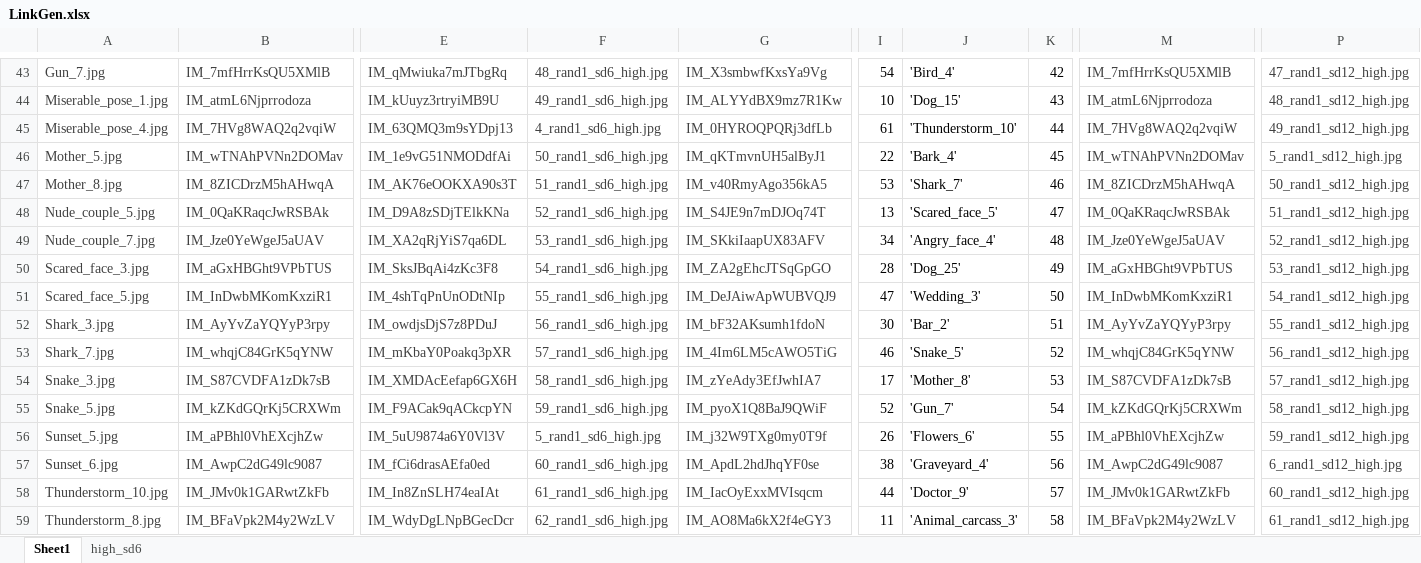
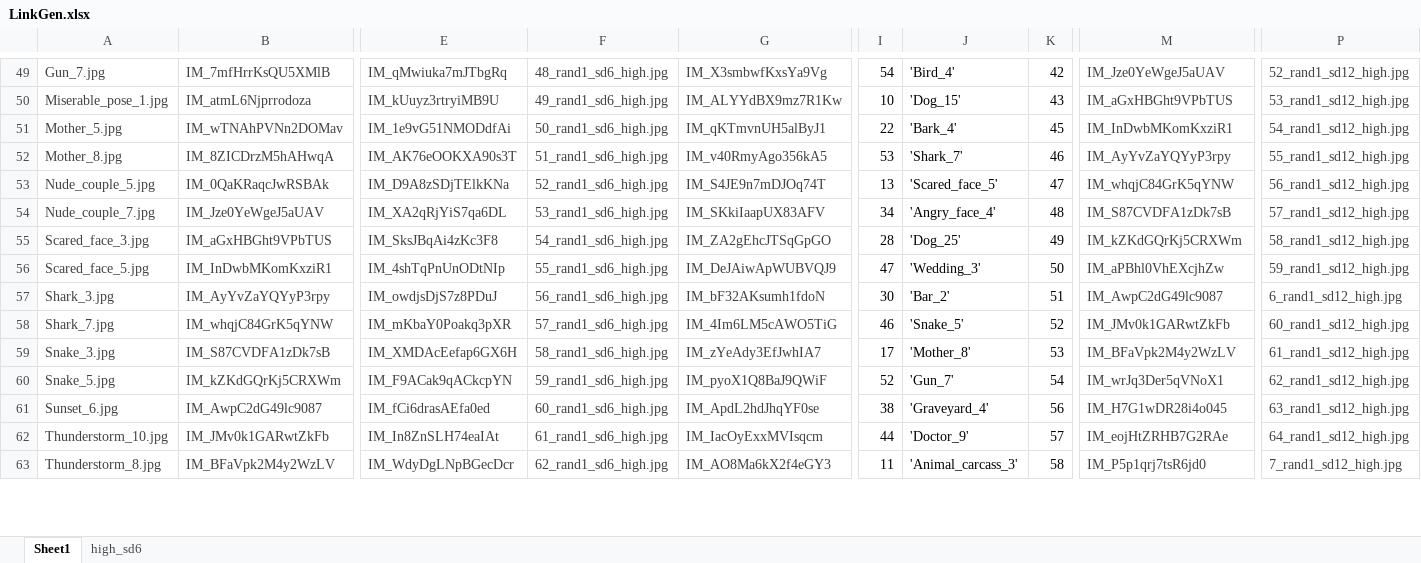
Before and after one commit to ben-g-1/2022_Graul_Bujarski_intracranial_affect, an Excel workbook: EEE/Qualtrics/ratings/LinkGen.xlsx, sheet Sheet1, drawn as a sheet; only a part is shown, gaps mark what is left out; values as stored, in another font and other column widths than the file's, no borders; table styles not drawn; removed rows and columns are numbered as before the commit, all else as after; rows hold the shown columns only; the diff covers the shown part only; the diff names each change by its address in the sheet, - before the commit and + after, or states it on an @@ line.

```diff
--- a/EEE/Qualtrics/ratings/LinkGen.xlsx (sheet Sheet1)
+++ b/EEE/Qualtrics/ratings/LinkGen.xlsx (sheet Sheet1)
-M49: IM_7mfHrrKsQU5XMlB
+M49: IM_Jze0YeWgeJ5aUAV
-P49: 47_rand1_sd12_high.jpg
+P49: 52_rand1_sd12_high.jpg
-M50: IM_atmL6Njprrodoza
+M50: IM_aGxHBGht9VPbTUS
-P50: 48_rand1_sd12_high.jpg
+P50: 53_rand1_sd12_high.jpg
-row 45: Miserable_pose_4.jpg | IM_7HVg8WAQ2q2vqiW | IM_63QMQ3m9sYDpj13 | 4_rand1_sd6_high.jpg | IM_0HYROQPQRj3dfLb | 61 | 'Thunderstorm_10' | 44 | IM_7HVg8WAQ2q2vqiW | 49_rand1_sd12_high.jpg
-M51: IM_wTNAhPVNn2DOMav
+M51: IM_InDwbMKomKxziR1
-P51: 5_rand1_sd12_high.jpg
+P51: 54_rand1_sd12_high.jpg
-M52: IM_8ZICDrzM5hAHwqA
+M52: IM_AyYvZaYQYyP3rpy
-P52: 50_rand1_sd12_high.jpg
+P52: 55_rand1_sd12_high.jpg
-M53: IM_0QaKRaqcJwRSBAk
+M53: IM_whqjC84GrK5qYNW
-P53: 51_rand1_sd12_high.jpg
+P53: 56_rand1_sd12_high.jpg
-M54: IM_Jze0YeWgeJ5aUAV
+M54: IM_S87CVDFA1zDk7sB
-P54: 52_rand1_sd12_high.jpg
+P54: 57_rand1_sd12_high.jpg
-M55: IM_aGxHBGht9VPbTUS
+M55: IM_kZKdGQrKj5CRXWm
-P55: 53_rand1_sd12_high.jpg
+P55: 58_rand1_sd12_high.jpg
-M56: IM_InDwbMKomKxziR1
+M56: IM_aPBhl0VhEXcjhZw
-P56: 54_rand1_sd12_high.jpg
+P56: 59_rand1_sd12_high.jpg
-M57: IM_AyYvZaYQYyP3rpy
+M57: IM_AwpC2dG49lc9087
-P57: 55_rand1_sd12_high.jpg
+P57: 6_rand1_sd12_high.jpg
-M58: IM_whqjC84GrK5qYNW
+M58: IM_JMv0k1GARwtZkFb
-P58: 56_rand1_sd12_high.jpg
+P58: 60_rand1_sd12_high.jpg
-M59: IM_S87CVDFA1zDk7sB
+M59: IM_BFaVpk2M4y2WzLV
-P59: 57_rand1_sd12_high.jpg
+P59: 61_rand1_sd12_high.jpg
-M60: IM_kZKdGQrKj5CRXWm
+M60: IM_wrJq3Der5qVNoX1
-P60: 58_rand1_sd12_high.jpg
+P60: 62_rand1_sd12_high.jpg
-row 56: Sunset_5.jpg | IM_aPBhl0VhEXcjhZw | IM_5uU9874a6Y0Vl3V | 5_rand1_sd6_high.jpg | IM_j32W9TXg0my0T9f | 26 | 'Flowers_6' | 55 | IM_aPBhl0VhEXcjhZw | 59_rand1_sd12_high.jpg
-M61: IM_AwpC2dG49lc9087
+M61: IM_H7G1wDR28i4o045
-P61: 6_rand1_sd12_high.jpg
+P61: 63_rand1_sd12_high.jpg
-M62: IM_JMv0k1GARwtZkFb
+M62: IM_eojHtZRHB7G2RAe
-P62: 60_rand1_sd12_high.jpg
+P62: 64_rand1_sd12_high.jpg
-M63: IM_BFaVpk2M4y2WzLV
+M63: IM_P5p1qrj7tsR6jd0
-P63: 61_rand1_sd12_high.jpg
+P63: 7_rand1_sd12_high.jpg
```
Also changed, not shown: 9 added rows, 7 removed rows and 122 edited cells elsewhere in this sheet, sheet high_sd6, 35 other files.
